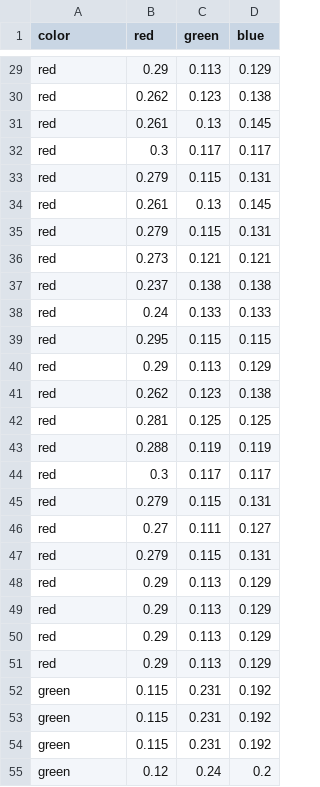
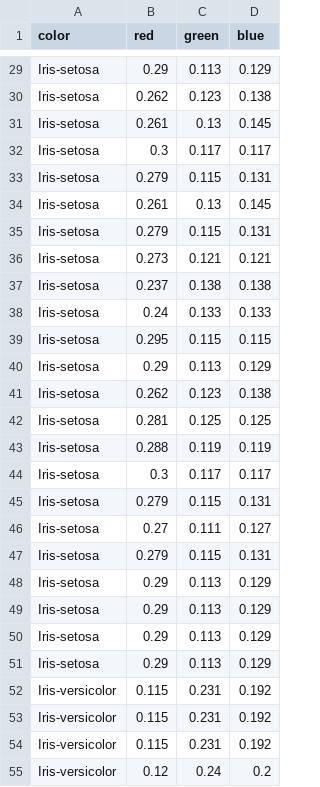
Before and after one commit to danielsoy/data, a CSV file: iris-wheel-nombrescsv.csv, drawn as a sheet; only a part is shown, gaps mark what is left out; the diff covers the shown part only; the diff names each change by its address in the sheet, - before the commit and + after, or states it on an @@ line.

```diff
--- a/iris-wheel-nombrescsv.csv
+++ b/iris-wheel-nombrescsv.csv
-A29:A51 (color): red
+A29:A51 (color): Iris-setosa
-A52:A55 (color): green
+A52:A55 (color): Iris-versicolor
```
Also changed, not shown: 123 edited cells elsewhere in this file.
